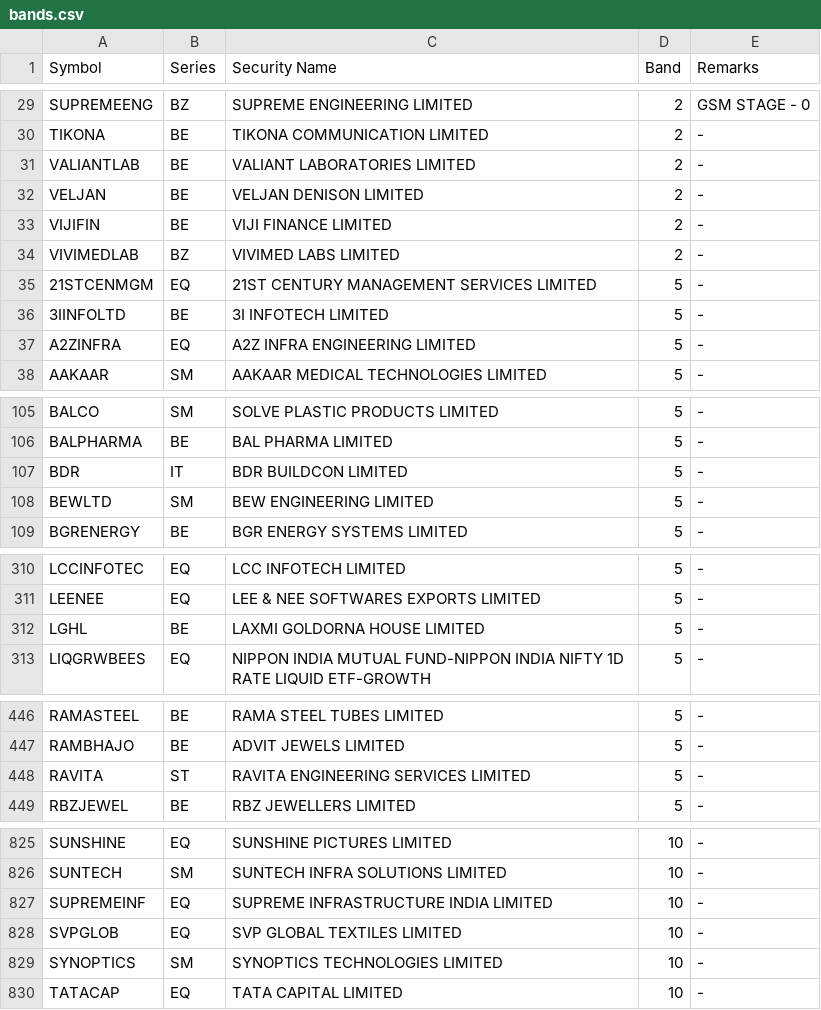
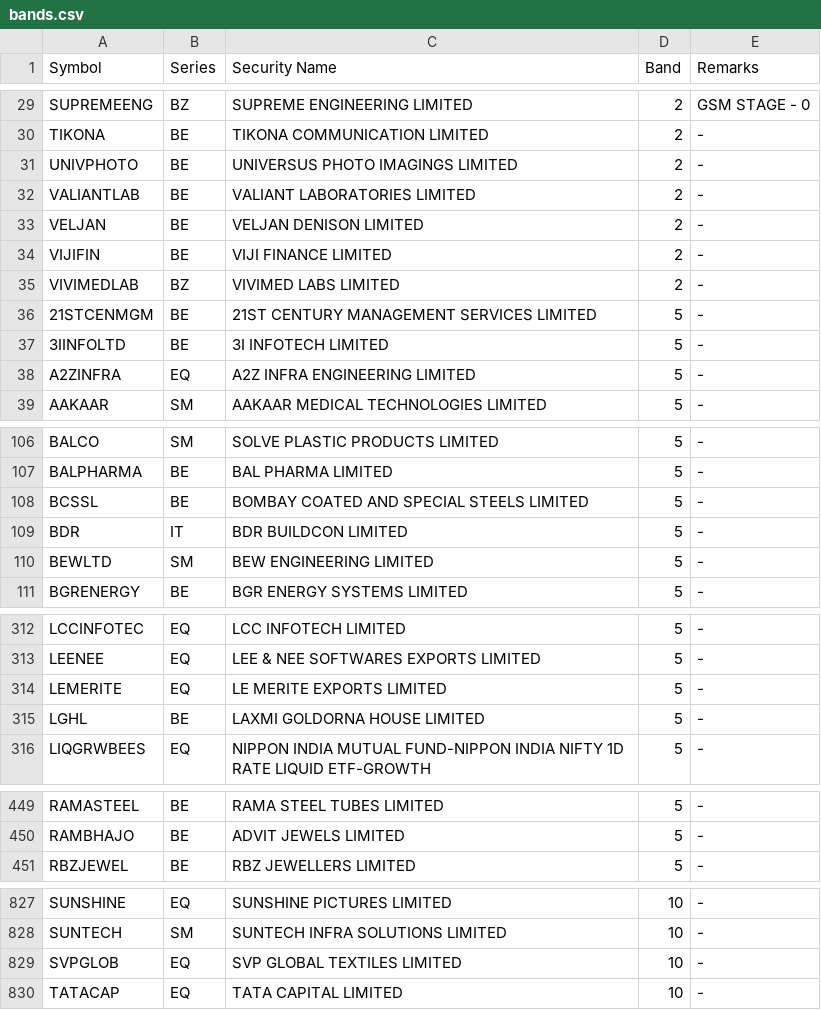
Before and after one commit to mehtaaman53/smart-money, a CSV file: data/bands.csv, drawn as a sheet; only a part is shown, gaps mark what is left out; the diff covers the shown part only.

```diff
--- a/data/bands.csv
+++ b/data/bands.csv
@@ -30,2 +30,3 @@ SUPREMEENG,BZ,SUPREME ENGINEERING LIMITED,2,GSM STAGE - 0
 TIKONA,BE,TIKONA COMMUNICATION LIMITED,2,-
+UNIVPHOTO,BE,UNIVERSUS PHOTO IMAGINGS LIMITED,2,-
 VALIANTLAB,BE,VALIANT LABORATORIES LIMITED,2,-
@@ -34,3 +35,3 @@ VIJIFIN,BE,VIJI FINANCE LIMITED,2,-
 VIVIMEDLAB,BZ,VIVIMED LABS LIMITED,2,-
-21STCENMGM,EQ,21ST CENTURY MANAGEMENT SERVICES LIMITED,5,-
+21STCENMGM,BE,21ST CENTURY MANAGEMENT SERVICES LIMITED,5,-
 3IINFOLTD,BE,3I INFOTECH LIMITED,5,-
@@ -106,2 +107,3 @@ BALCO,SM,SOLVE PLASTIC PRODUCTS LIMITED,5,-
 BALPHARMA,BE,BAL PHARMA LIMITED,5,-
+BCSSL,BE,BOMBAY COATED AND SPECIAL STEELS LIMITED,5,-
 BDR,IT,BDR BUILDCON LIMITED,5,-
@@ -311,2 +313,3 @@ LCCINFOTEC,EQ,LCC INFOTECH LIMITED,5,-
 LEENEE,EQ,LEE & NEE SOFTWARES EXPORTS LIMITED,5,-
+LEMERITE,EQ,LE MERITE EXPORTS LIMITED,5,-
 LGHL,BE,LAXMI GOLDORNA HOUSE LIMITED,5,-
@@ -447,3 +450,2 @@ RAMASTEEL,BE,RAMA STEEL TUBES LIMITED,5,-
 RAMBHAJO,BE,ADVIT JEWELS LIMITED,5,-
-RAVITA,ST,RAVITA ENGINEERING SERVICES LIMITED,5,-
 RBZJEWEL,BE,RBZ JEWELLERS LIMITED,5,-
@@ -826,5 +828,3 @@ SUNSHINE,EQ,SUNSHINE PICTURES LIMITED,10,-
 SUNTECH,SM,SUNTECH INFRA SOLUTIONS LIMITED,10,-
-SUPREMEINF,EQ,SUPREME INFRASTRUCTURE INDIA LIMITED,10,-
 SVPGLOB,EQ,SVP GLOBAL TEXTILES LIMITED,10,-
-SYNOPTICS,SM,SYNOPTICS TECHNOLOGIES LIMITED,10,-
 TATACAP,EQ,TATA CAPITAL LIMITED,10,-
```
Also changed, not shown: 4 added rows, 3 removed rows and 2 edited cells elsewhere in this file, data/industry.csv, data/nextup_alerted.csv, 7 other files.
